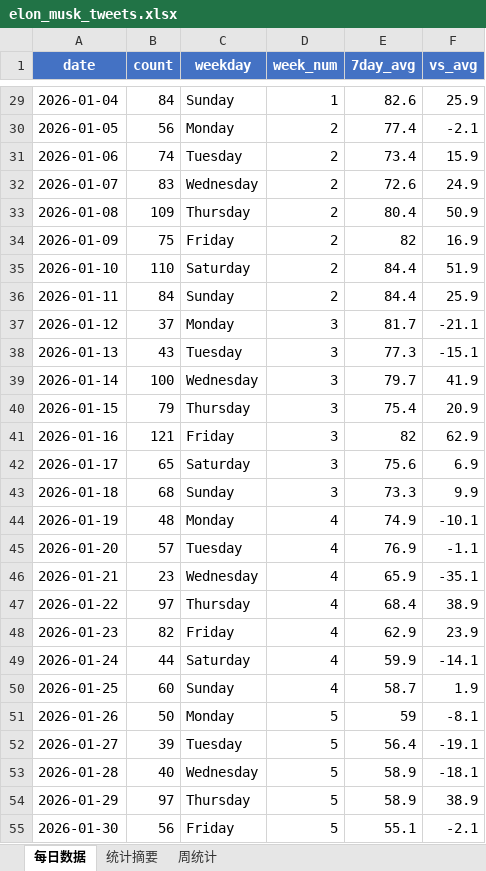
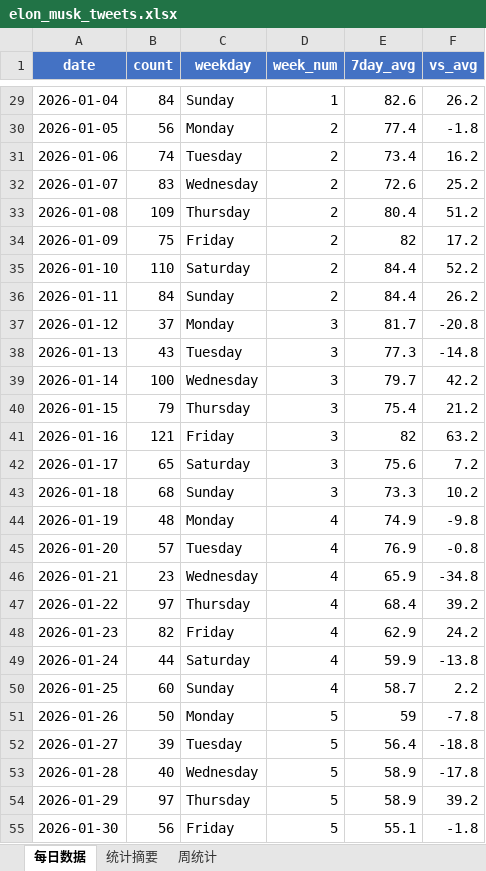
Before and after one commit to tony1921/elon-twitter, an Excel workbook: data/elon_musk_tweets.xlsx, sheet 每日数据, drawn as a sheet; only a part is shown, gaps mark what is left out; values as stored, in another font and other column widths than the file's, no borders; the diff covers the shown part only; the diff names each change by its address in the sheet, - before the commit and + after, or states it on an @@ line.

```diff
--- a/data/elon_musk_tweets.xlsx (sheet 每日数据)
+++ b/data/elon_musk_tweets.xlsx (sheet 每日数据)
-F29 (vs_avg): 25.9
+F29 (vs_avg): 26.2
-F30 (vs_avg): -2.1
+F30 (vs_avg): -1.8
-F31 (vs_avg): 15.9
+F31 (vs_avg): 16.2
-F32 (vs_avg): 24.9
+F32 (vs_avg): 25.2
-F33 (vs_avg): 50.9
+F33 (vs_avg): 51.2
-F34 (vs_avg): 16.9
+F34 (vs_avg): 17.2
-F35 (vs_avg): 51.9
+F35 (vs_avg): 52.2
-F36 (vs_avg): 25.9
+F36 (vs_avg): 26.2
-F37 (vs_avg): -21.1
+F37 (vs_avg): -20.8
-F38 (vs_avg): -15.1
+F38 (vs_avg): -14.8
-F39 (vs_avg): 41.9
+F39 (vs_avg): 42.2
-F40 (vs_avg): 20.9
+F40 (vs_avg): 21.2
-F41 (vs_avg): 62.9
+F41 (vs_avg): 63.2
-F42 (vs_avg): 6.9
+F42 (vs_avg): 7.2
-F43 (vs_avg): 9.9
+F43 (vs_avg): 10.2
-F44 (vs_avg): -10.1
+F44 (vs_avg): -9.8
-F45 (vs_avg): -1.1
+F45 (vs_avg): -0.8
-F46 (vs_avg): -35.1
+F46 (vs_avg): -34.8
-F47 (vs_avg): 38.9
+F47 (vs_avg): 39.2
-F48 (vs_avg): 23.9
+F48 (vs_avg): 24.2
-F49 (vs_avg): -14.1
+F49 (vs_avg): -13.8
-F50 (vs_avg): 1.9
+F50 (vs_avg): 2.2
-F51 (vs_avg): -8.1
+F51 (vs_avg): -7.8
-F52 (vs_avg): -19.1
+F52 (vs_avg): -18.8
-F53 (vs_avg): -18.1
+F53 (vs_avg): -17.8
-F54 (vs_avg): 38.9
+F54 (vs_avg): 39.2
-F55 (vs_avg): -2.1
+F55 (vs_avg): -1.8
```
Also changed, not shown: 42 edited cells elsewhere in this sheet, sheet 统计摘要, sheet 周统计, 3 other files.
